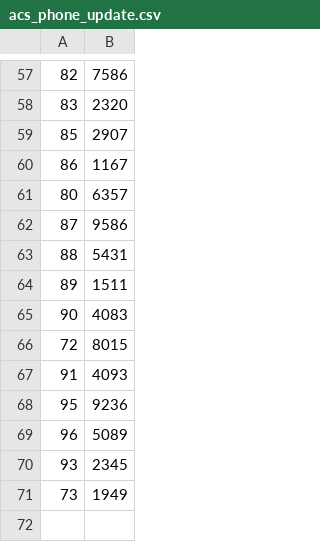
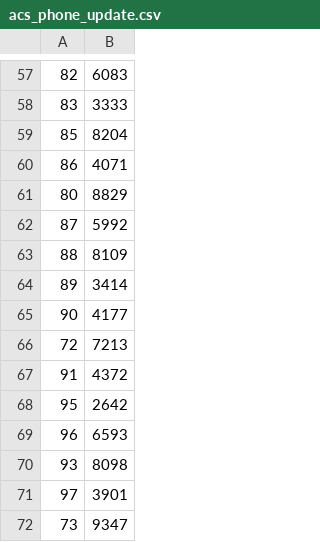
Before and after one commit to Danuuuq/DJANGO_conference, a CSV file: portal_conf/data/acs_phone_update.csv, drawn as a sheet; only a part is shown, gaps mark what is left out; the diff covers the shown part only.

```diff
--- a/portal_conf/data/acs_phone_update.csv
+++ b/portal_conf/data/acs_phone_update.csv
@@ -57,15 +57,16 @@
-82;7586
-83;2320
-85;2907
-86;1167
-80;6357
-87;9586
-88;5431
-89;1511
-90;4083
-72;8015
-91;4093
-95;9236
-96;5089
-93;2345
-73;1949
+82;6083
+83;3333
+85;8204
+86;4071
+80;8829
+87;5992
+88;8109
+89;3414
+90;4177
+72;7213
+91;4372
+95;2642
+96;6593
+93;8098
+97;3901
+73;9347
```
Also changed, not shown: 56 edited cells elsewhere in this file, 4 other files.
